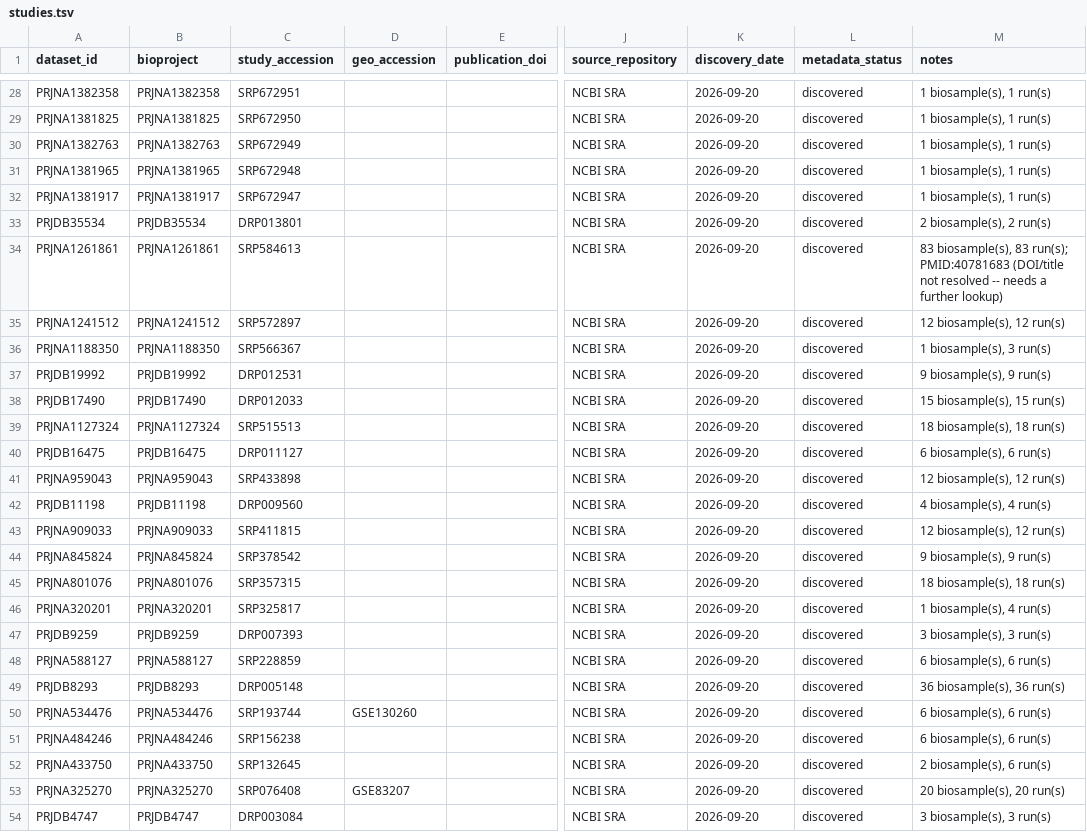
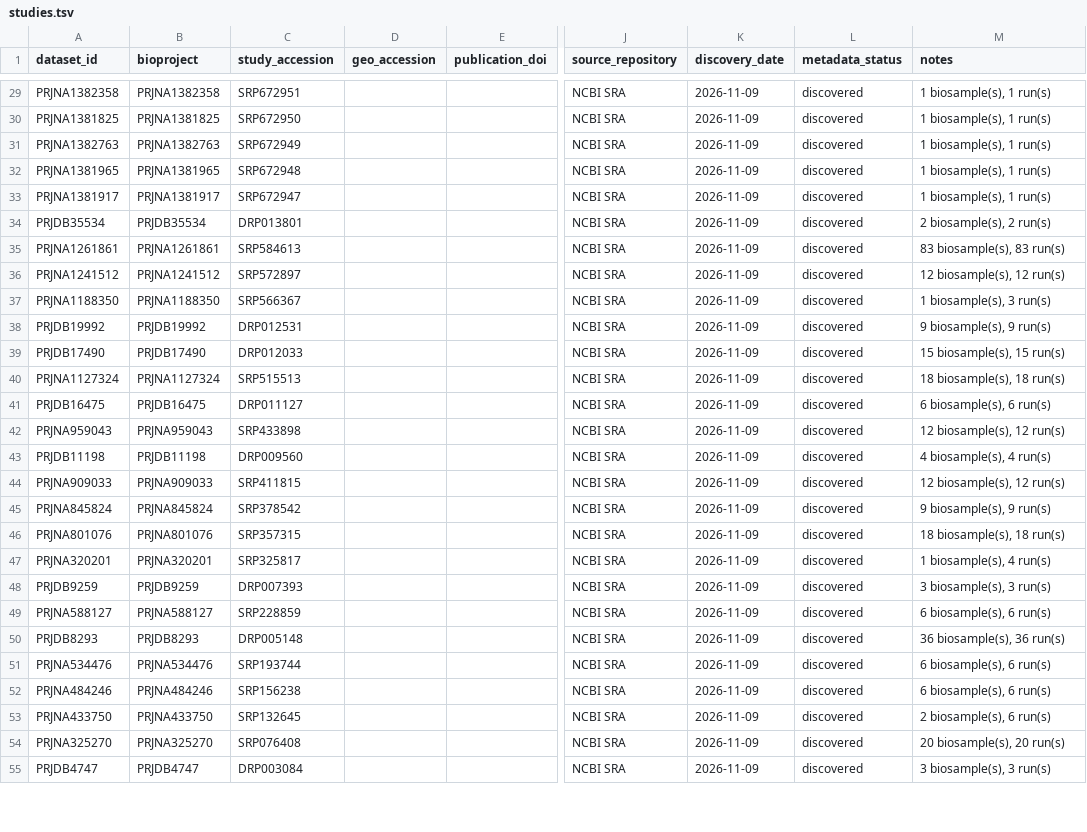
Before and after one commit to BatistaB/KOEXA, a TSV file: reports/discovery/studies.tsv, drawn as a sheet; only a part is shown, gaps mark what is left out; addresses are those after the commit; the diff covers the shown part only; the diff names each change by its address in the sheet, - before the commit and + after, or states it on an @@ line.

```diff
--- a/reports/discovery/studies.tsv
+++ b/reports/discovery/studies.tsv
-K29:K55 (discovery_date): 2026-09-20
+K29:K55 (discovery_date): 2026-11-09
-M35 (notes): …biosample(s), 83 run(s); PMID:40781683 (DOI/title not resolved -- needs a further lookup)
+M35 (notes): …biosample(s), 83 run(s)
-D51 (geo_accession): GSE130260
+D51 (geo_accession): (empty)
-D54 (geo_accession): GSE83207
+D54 (geo_accession): (empty)
```
Also changed, not shown: 1 added row and 34 edited cells elsewhere in this file, metadata/conditions.tsv, metadata/samples.tsv, 6 other files.
